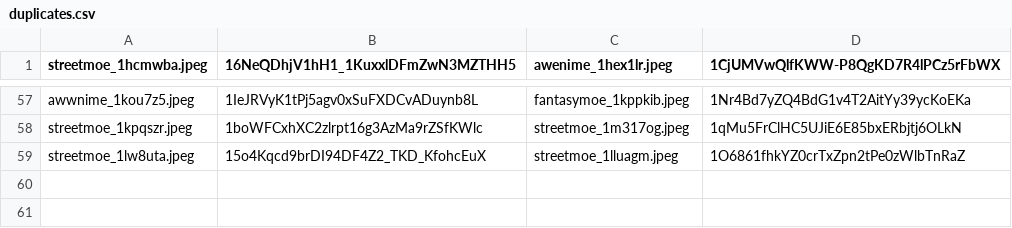
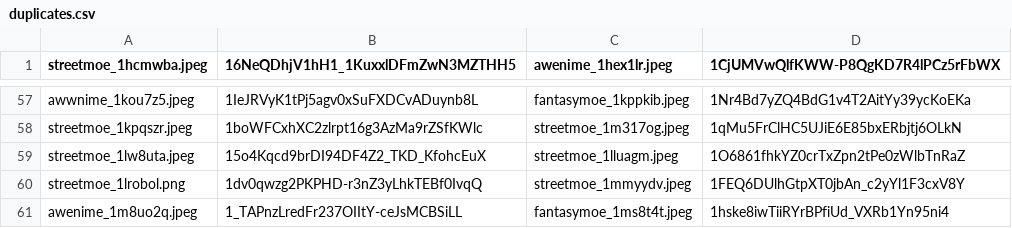
Before and after one commit to MBabiec/DriveDehash, a CSV file: Source/data/duplicates.csv, drawn as a sheet; only a part is shown, gaps mark what is left out.

```diff
--- a/Source/data/duplicates.csv
+++ b/Source/data/duplicates.csv
@@ -59 +59,3 @@ streetmoe_1kpqszr.jpeg,1boWFCxhXC2zlrpt16g3AzMa9rZSfKWlc,streetmoe_1m317og.jpeg,
 streetmoe_1lw8uta.jpeg,15o4Kqcd9brDI94DF4Z2_TKD_KfohcEuX,streetmoe_1lluagm.jpeg,1O6861fhkYZ0crTxZpn2tPe0zWlbTnRaZ
+streetmoe_1lrobol.png,1dv0qwzg2PKPHD-r3nZ3yLhkTEBf0IvqQ,streetmoe_1mmyydv.jpeg,1FEQ6DUlhGtpXT0jbAn_c2yYl1F3cxV8Y
+awenime_1m8uo2q.jpeg,1_TAPnzLredFr237OIItY-ceJsMCBSiLL,fantasymoe_1ms8t4t.jpeg,1hske8iwTiiRYrBPfiUd_VXRb1Yn95ni4
```
Also changed, not shown: Source/data/data.csv.
